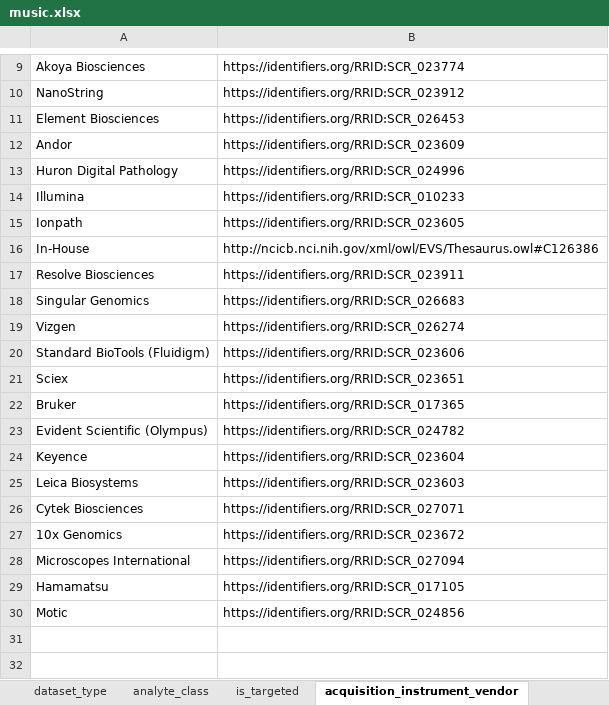
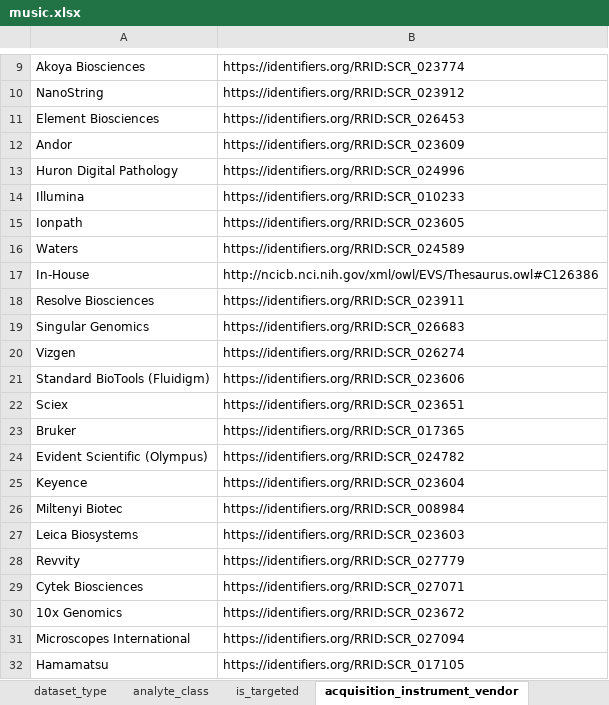
Before and after one commit to hubmapconsortium/dataset-metadata-spreadsheet, an Excel workbook: music/latest/music.xlsx, sheet acquisition_instrument_vendor, drawn as a sheet; only a part is shown, gaps mark what is left out; the shorter side is filled out with more unchanged rows; values as stored, in another font and other column widths than the file's, no borders; the diff names each change by its address in the sheet, - before the commit and + after, or states it on an @@ line.

```diff
--- a/music/latest/music.xlsx (sheet acquisition_instrument_vendor)
+++ b/music/latest/music.xlsx (sheet acquisition_instrument_vendor)
+row 16: Waters | https://identifiers.org/RRID:SCR_024589
+row 26: Miltenyi Biotec | https://identifiers.org/RRID:SCR_008984
+row 28: Revvity | https://identifiers.org/RRID:SCR_027779
```
Also changed, not shown: sheet acquisition_instrument_model, sheet dataset_type, sheet preparation_instrument_kit, sheet library_preparation_kit, sheet analyte_class, sheet barcode_size, 2 more sheets, hidden cells, atacseq/latest/atacseq.xlsx, atacseq/v3.0.0/atacseq-v3.0.0.xlsx, 21 other files.
